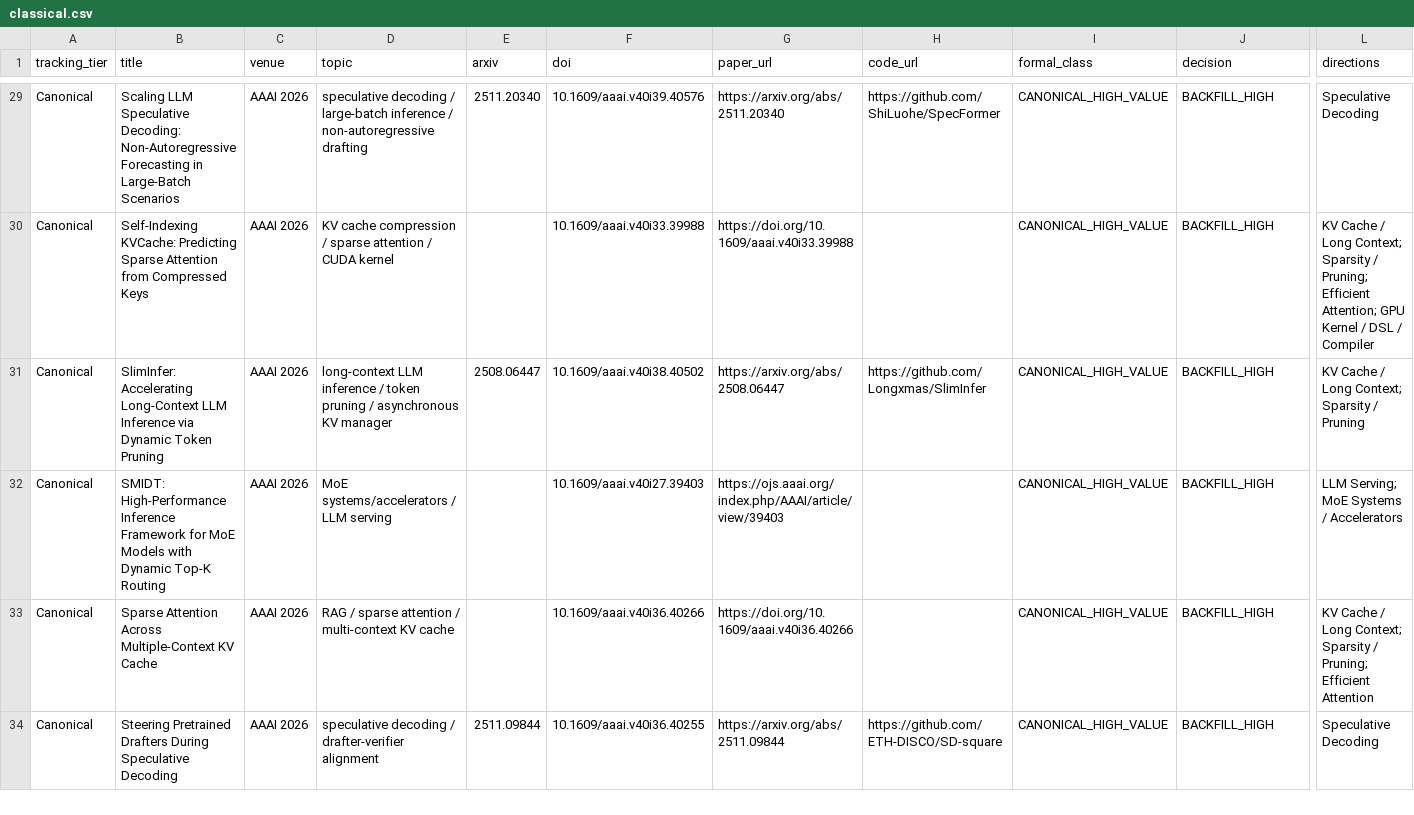
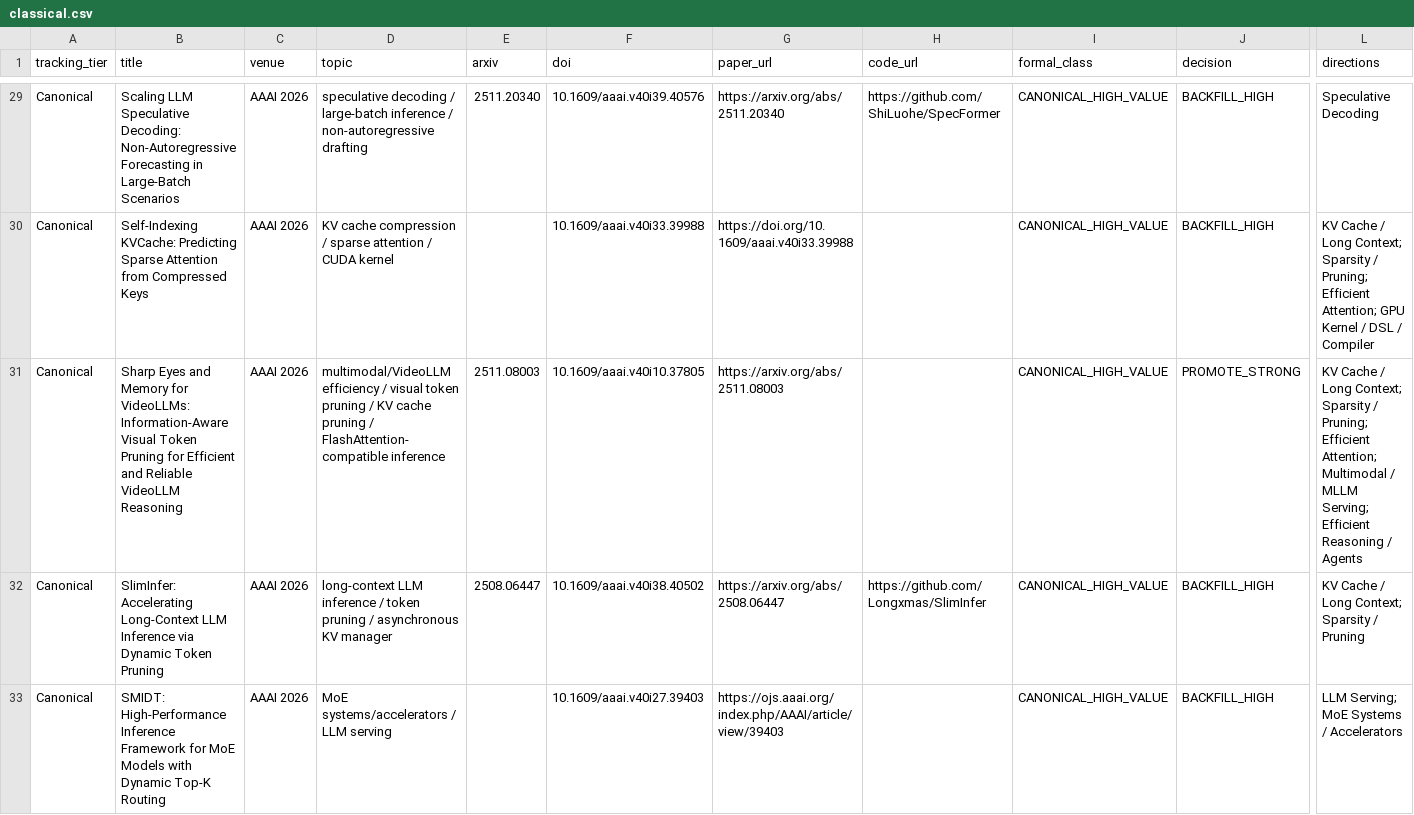
Before and after one commit to WangZhican/efficient-ml-landscape, a CSV file: data/classical.csv, drawn as a sheet; only a part is shown, gaps mark what is left out; the shorter side is filled out with more unchanged rows; rows hold the shown columns only; the diff names each change by its address in the sheet, - before the commit and + after, or states it on an @@ line.

Commit message:
Add SharpV VideoLLM efficiency paper

```diff
--- a/data/classical.csv
+++ b/data/classical.csv
+row 31: Canonical | Sharp Eyes and Memory for VideoLLMs: Information-Aware Visual Token Pruning for Efficient and Reliable VideoLLM Reasoning | AAAI 2026 | multimodal/VideoLLM efficiency / visual token pruning / KV cache pruning / FlashAttention-compatible inference | 2511.08003 | 10.1609/aaai.v40i10.37805 | https://arxiv.org/abs/2511.08003 |  | CANONICAL_HIGH_VALUE | PROMOTE_STRONG | KV Cache / Long Context; Sparsity / Pruning; Efficient Attention; Multimodal / MLLM Serving; Efficient Reasoning / Agents
```
Also changed, not shown: data/papers.csv, 13 other files.
